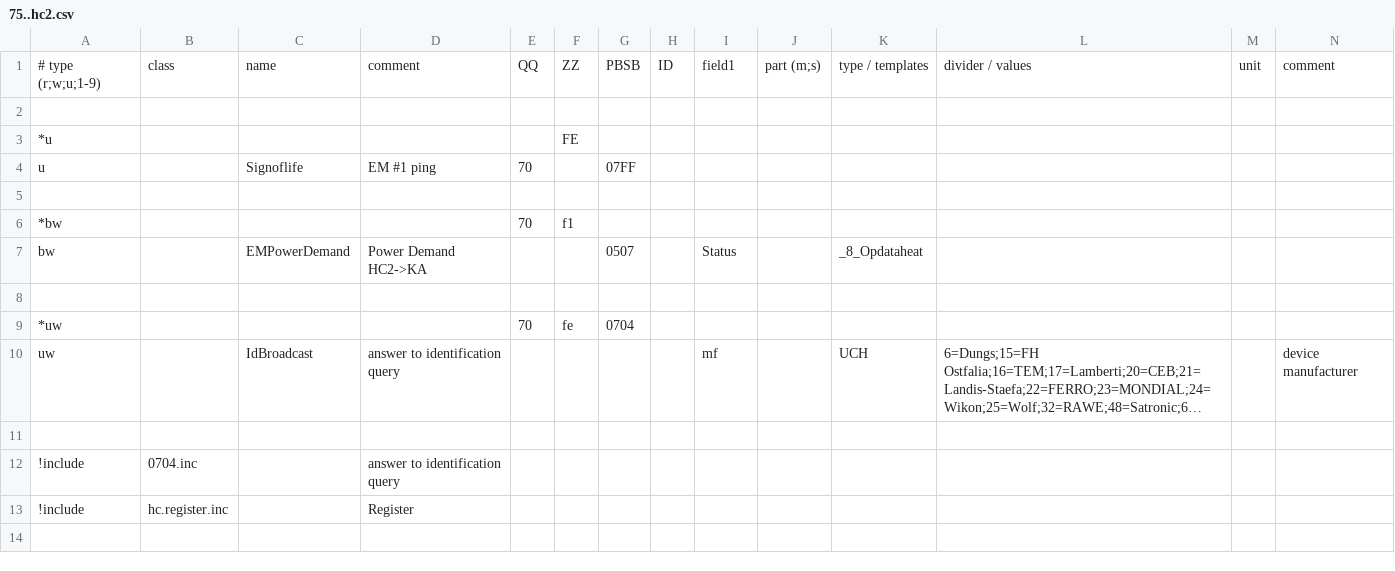
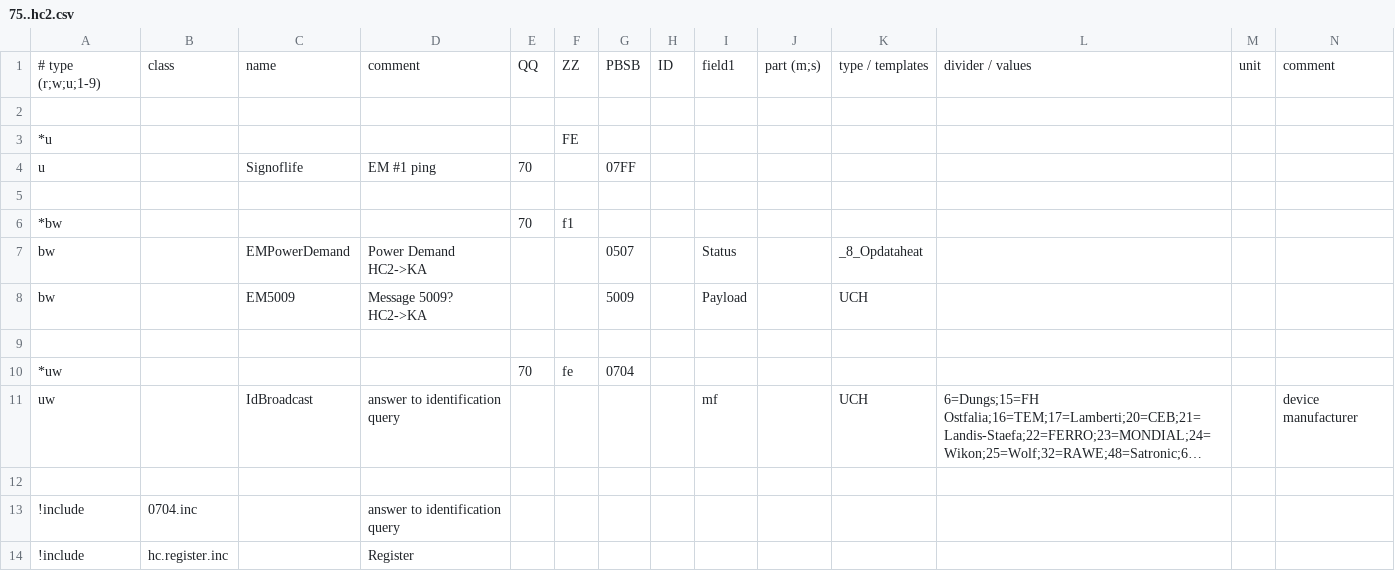
Before and after one commit to aghulas/ebusd-configuration-weishaupt, a CSV file: weishaupt/75..hc2.csv, drawn as a sheet; only a part is shown; long unchanged cells end in …; rows hold the shown columns only; the diff names each change by its address in the sheet, - before the commit and + after, or states it on an @@ line.

```diff
--- a/weishaupt/75..hc2.csv
+++ b/weishaupt/75..hc2.csv
+row 8: bw |  | EM5009 | Message 5009? HC2->KA |  |  | 5009 |  | Payload |  | UCH
```
Also changed, not shown: weishaupt/35..hc1.csv, weishaupt/f5..hc3.csv.
